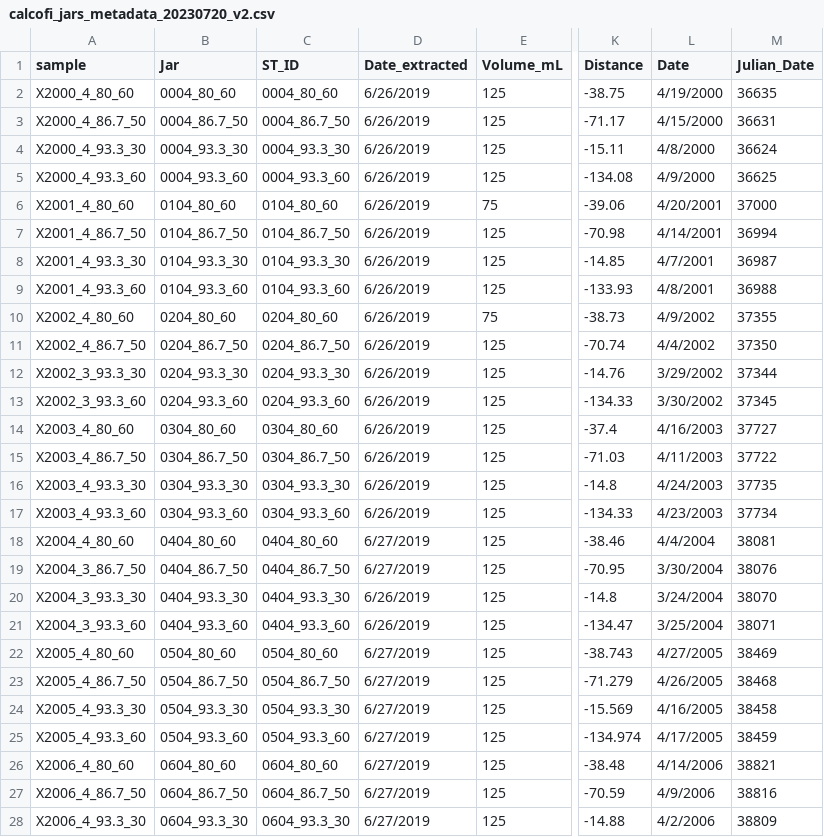
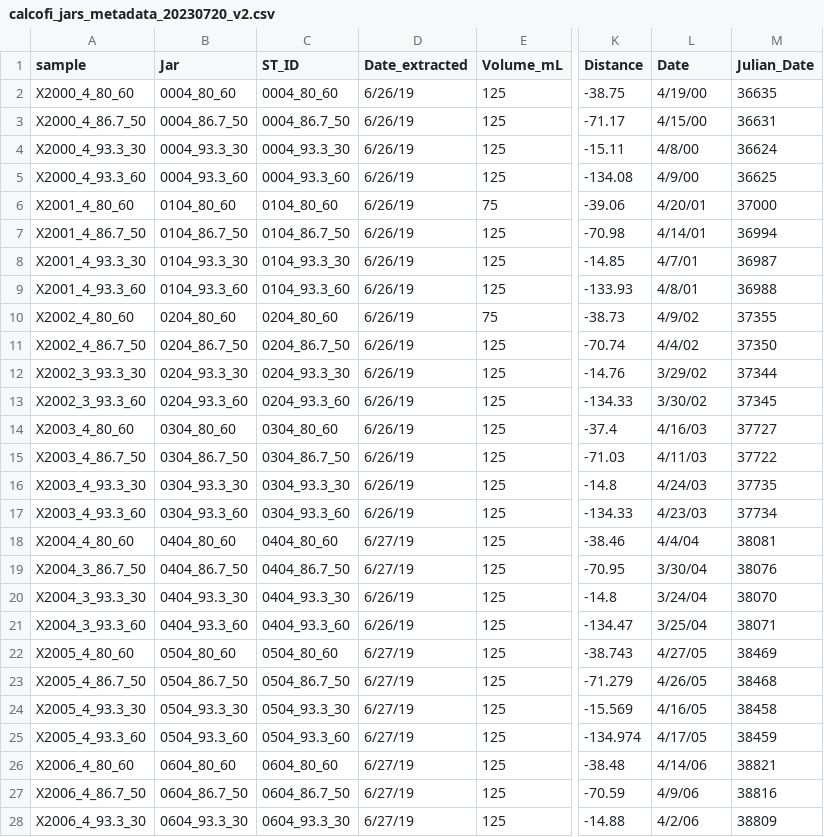
Before and after one commit to marinednadude/SCCOOS_CalCOFI_sample_collection, a CSV file: ddPCR_NVP/calcofi_jars_metadata_20230720_v2.csv, drawn as a sheet; only a part is shown, gaps mark what is left out; the diff covers the shown part only; the diff names each change by its address in the sheet, - before the commit and + after, or states it on an @@ line.

```diff
--- a/ddPCR_NVP/calcofi_jars_metadata_20230720_v2.csv
+++ b/ddPCR_NVP/calcofi_jars_metadata_20230720_v2.csv
-D2:D17 (Date_extracted): 6/26/2019
+D2:D17 (Date_extracted): 6/26/19
-L2 (Date): 4/19/2000
+L2 (Date): 4/19/00
-L3 (Date): 4/15/2000
+L3 (Date): 4/15/00
-L4 (Date): 4/8/2000
+L4 (Date): 4/8/00
-L5 (Date): 4/9/2000
+L5 (Date): 4/9/00
-L6 (Date): 4/20/2001
+L6 (Date): 4/20/01
-L7 (Date): 4/14/2001
+L7 (Date): 4/14/01
-L8 (Date): 4/7/2001
+L8 (Date): 4/7/01
-L9 (Date): 4/8/2001
+L9 (Date): 4/8/01
-L10 (Date): 4/9/2002
+L10 (Date): 4/9/02
-L11 (Date): 4/4/2002
+L11 (Date): 4/4/02
-L12 (Date): 3/29/2002
+L12 (Date): 3/29/02
-L13 (Date): 3/30/2002
+L13 (Date): 3/30/02
-L14 (Date): 4/16/2003
+L14 (Date): 4/16/03
-L15 (Date): 4/11/2003
+L15 (Date): 4/11/03
-L16 (Date): 4/24/2003
+L16 (Date): 4/24/03
-L17 (Date): 4/23/2003
+L17 (Date): 4/23/03
-D18:D19 (Date_extracted): 6/27/2019
+D18:D19 (Date_extracted): 6/27/19
-L18 (Date): 4/4/2004
+L18 (Date): 4/4/04
-L19 (Date): 3/30/2004
+L19 (Date): 3/30/04
-D20:D21 (Date_extracted): 6/26/2019
+D20:D21 (Date_extracted): 6/26/19
-L20 (Date): 3/24/2004
+L20 (Date): 3/24/04
-L21 (Date): 3/25/2004
+L21 (Date): 3/25/04
-D22:D28 (Date_extracted): 6/27/2019
+D22:D28 (Date_extracted): 6/27/19
-L22 (Date): 4/27/2005
+L22 (Date): 4/27/05
-L23 (Date): 4/26/2005
+L23 (Date): 4/26/05
-L24 (Date): 4/16/2005
+L24 (Date): 4/16/05
-L25 (Date): 4/17/2005
+L25 (Date): 4/17/05
-L26 (Date): 4/14/2006
+L26 (Date): 4/14/06
-L27 (Date): 4/9/2006
+L27 (Date): 4/9/06
-L28 (Date): 4/2/2006
+L28 (Date): 4/2/06
```
Also changed, not shown: 134 edited cells elsewhere in this file, 62 other files.
